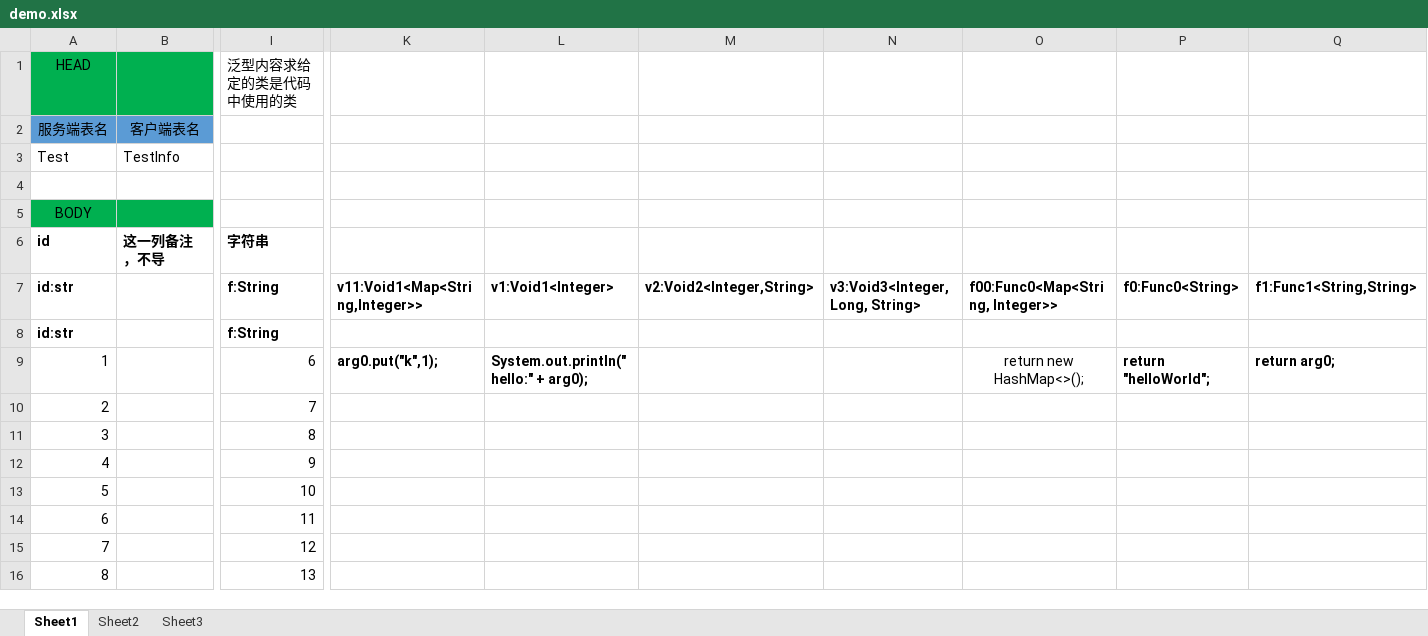
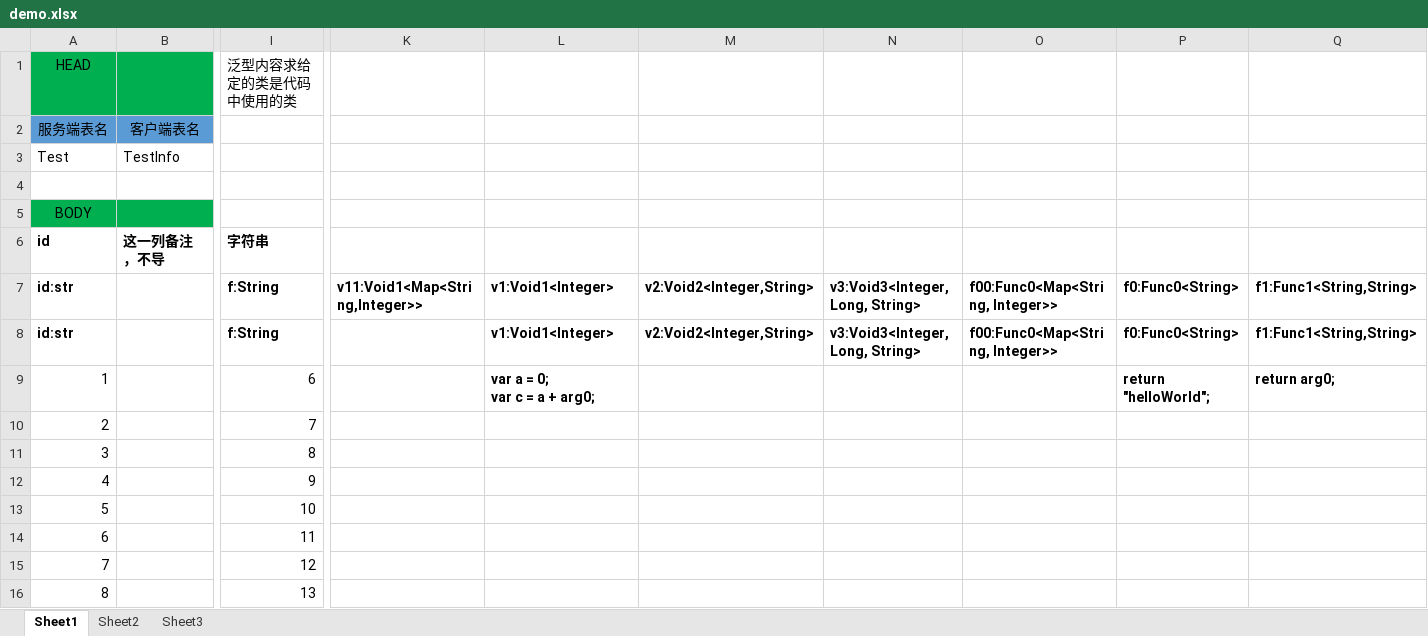
Before and after one commit to Silverados/DataConvert, an Excel workbook: inputDir/demo.xlsx, sheet Sheet1, drawn as a sheet; only a part is shown, gaps mark what is left out; values as stored, in another font and other column widths than the file's, no borders; conditional formats not drawn; removed rows and columns are numbered as before the commit, all else as after; rows hold the shown columns only; ↵ is a line break in a cell; the diff names each change by its address in the sheet, - before the commit and + after, or states it on an @@ line.

```diff
--- a/inputDir/demo.xlsx (sheet Sheet1)
+++ b/inputDir/demo.xlsx (sheet Sheet1)
-row 8: id:str |  | f:String
+row 8: id:str |  | f:String |  | v1:Void1<Integer> | v2:Void2<Integer,String> | v3:Void3<Integer, Long, String> | f00:Func0<Map<String, Integer>> | f0:Func0<String> | f1:Func1<String,String>
-K9: arg0.put("k",1);
+K9: (empty)
-L9: System.out.println("hello:" + arg0);
+L9: var a = 0; ↵ var c = a + arg0;
-O9: return new HashMap<>();
+O9: (empty)
```
Also changed, not shown: 10 other files.
